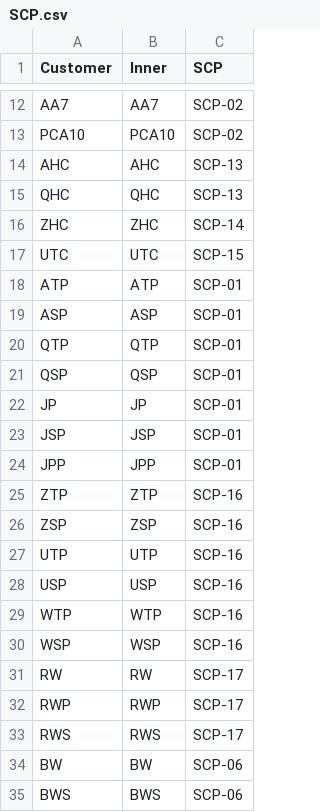
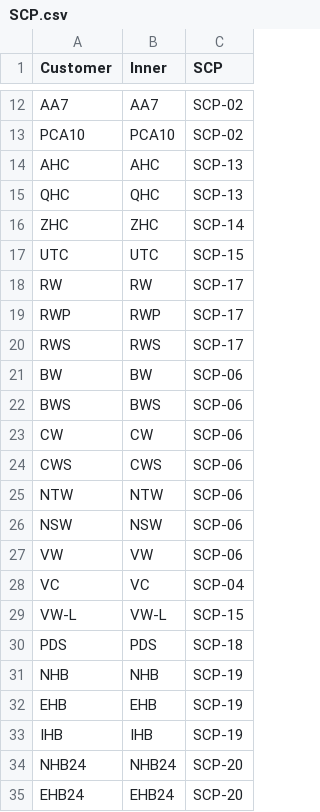
Before and after one commit to Fenglifang0114/tmax_ui, a CSV file: assets/template/SCP.csv, drawn as a sheet; only a part is shown, gaps mark what is left out; the shorter side is filled out with more unchanged rows.

```diff
--- a/assets/template/SCP.csv
+++ b/assets/template/SCP.csv
@@ -17,15 +17,2 @@ ZHC,ZHC,SCP-14
 UTC,UTC,SCP-15
-ATP,ATP,SCP-01
-ASP,ASP,SCP-01
-QTP,QTP,SCP-01
-QSP,QSP,SCP-01
-JP,JP,SCP-01
-JSP,JSP,SCP-01
-JPP,JPP,SCP-01
-ZTP,ZTP,SCP-16
-ZSP,ZSP,SCP-16
-UTP,UTP,SCP-16
-USP,USP,SCP-16
-WTP,WTP,SCP-16
-WSP,WSP,SCP-16
 RW,RW,SCP-17
```
Also changed, not shown: 3 other files.
